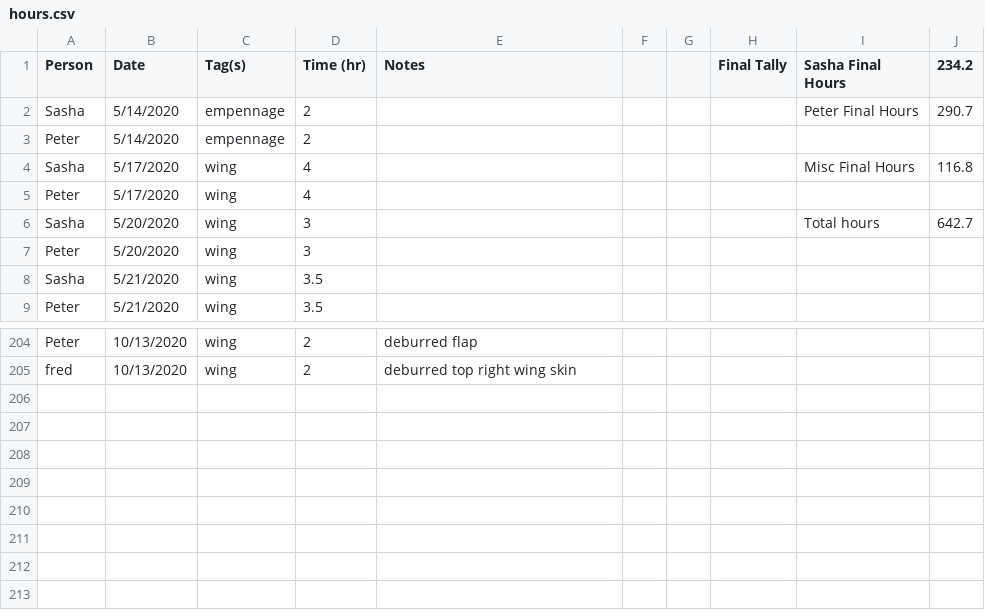
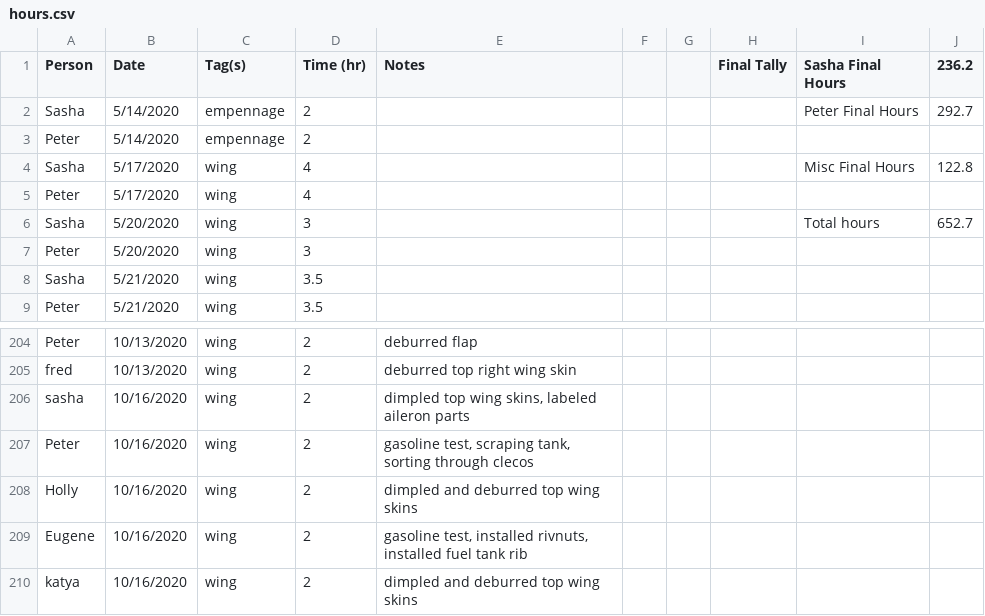
Before and after one commit to pzhokhov/pzhokhov.github.io, a CSV file: data/hours.csv, drawn as a sheet; only a part is shown, gaps mark what is left out.

```diff
--- a/data/hours.csv
+++ b/data/hours.csv
@@ -1,7 +1,7 @@
-Person,Date,Tag(s),Time (hr),Notes,,,Final Tally,Sasha Final Hours,234.2
-Sasha,5/14/2020,empennage,2,,,,,Peter Final Hours,290.7
+Person,Date,Tag(s),Time (hr),Notes,,,Final Tally,Sasha Final Hours,236.2
+Sasha,5/14/2020,empennage,2,,,,,Peter Final Hours,292.7
 Peter,5/14/2020,empennage,2,,,,,,
-Sasha,5/17/2020,wing,4,,,,,Misc Final Hours,116.8
+Sasha,5/17/2020,wing,4,,,,,Misc Final Hours,122.8
 Peter,5/17/2020,wing,4,,,,,,
-Sasha,5/20/2020,wing,3,,,,,Total hours,642.7
+Sasha,5/20/2020,wing,3,,,,,Total hours,652.7
 Peter,5/20/2020,wing,3,,,,,,
@@ -206 +206,6 @@ Peter,10/13/2020,wing,2,deburred flap,,,,,
 fred,10/13/2020,wing ,2,deburred top right wing skin,,,,,
+sasha,10/16/2020,wing,2,"dimpled top wing skins, labeled aileron parts",,,,,
+Peter,10/16/2020,wing,2,"gasoline test, scraping tank, sorting through clecos",,,,,
+Holly,10/16/2020,wing,2,dimpled and deburred top wing skins,,,,,
+Eugene,10/16/2020,wing,2,"gasoline test, installed rivnuts, installed fuel tank rib",,,,,
+katya,10/16/2020,wing,2,dimpled and deburred top wing skins,,,,,
```
Also changed, not shown: 1 other file.
